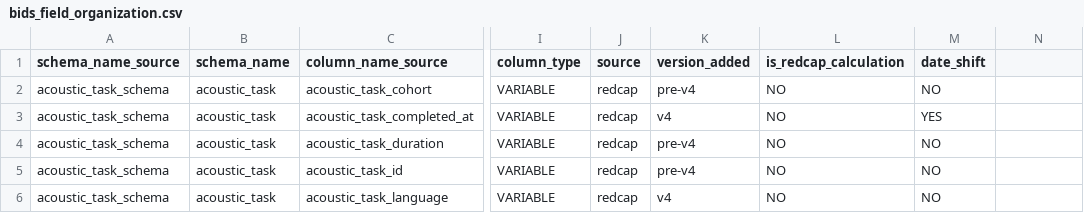
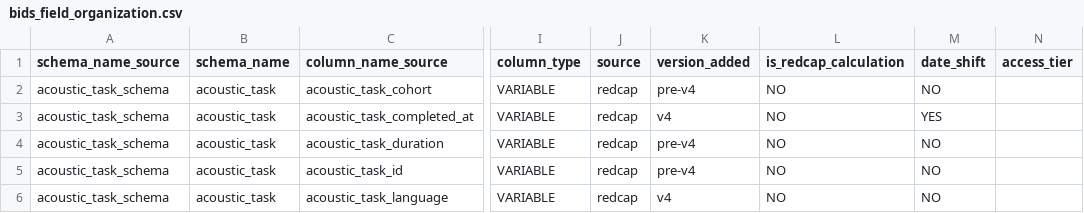
Before and after one commit to sensein/b2aiprep, a CSV file: src/b2aiprep/prepare/resources/bids_field_organization.csv, drawn as a sheet; only a part is shown, gaps mark what is left out; the diff names each change by its address in the sheet, - before the commit and + after, or states it on an @@ line.

```diff
--- a/src/b2aiprep/prepare/resources/bids_field_organization.csv
+++ b/src/b2aiprep/prepare/resources/bids_field_organization.csv
-N1: (empty)
+N1: access_tier
```
Also changed, not shown: 8 other files.
